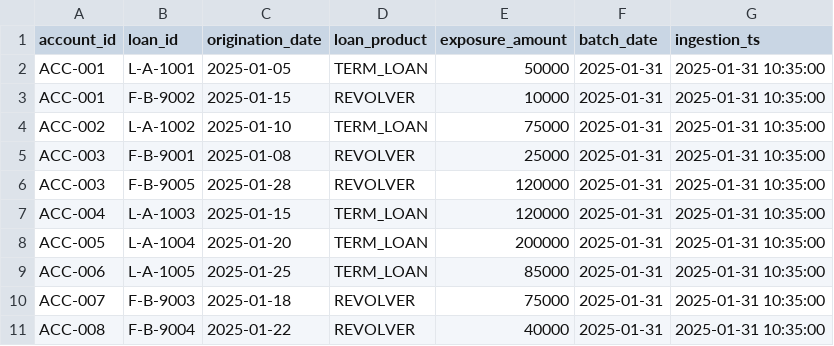
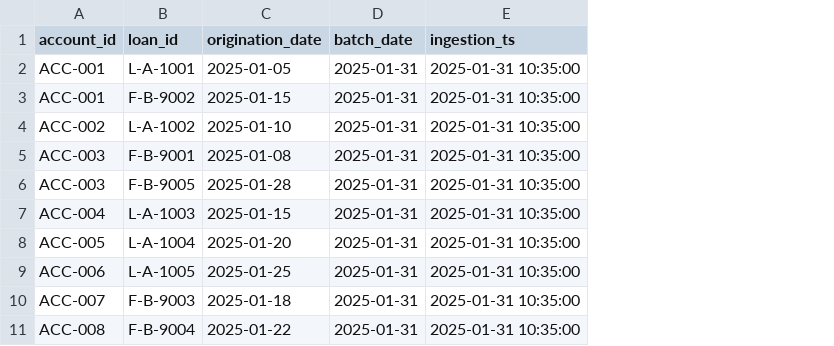
Before and after one commit to andrewjohnson038/data-domain-trans-arch-mock, a CSV file: example_data/curated_layer/tbl_account_loan_data_example.csv, drawn as a sheet; the diff names each change by its address in the sheet, - before the commit and + after, or states it on an @@ line.

```diff
--- a/example_data/curated_layer/tbl_account_loan_data_example.csv
+++ b/example_data/curated_layer/tbl_account_loan_data_example.csv
-column D (loan_product), rows 2-11: TERM_LOAN | REVOLVER | TERM_LOAN | REVOLVER | REVOLVER | TERM_LOAN | TERM_LOAN | TERM_LOAN | REVOLVER | REVOLVER
-column E (exposure_amount), rows 2-11: 50000 | 10000 | 75000 | 25000 | 120000 | 120000 | 200000 | 85000 | 75000 | 40000
```
Also changed, not shown: 1 other file.
